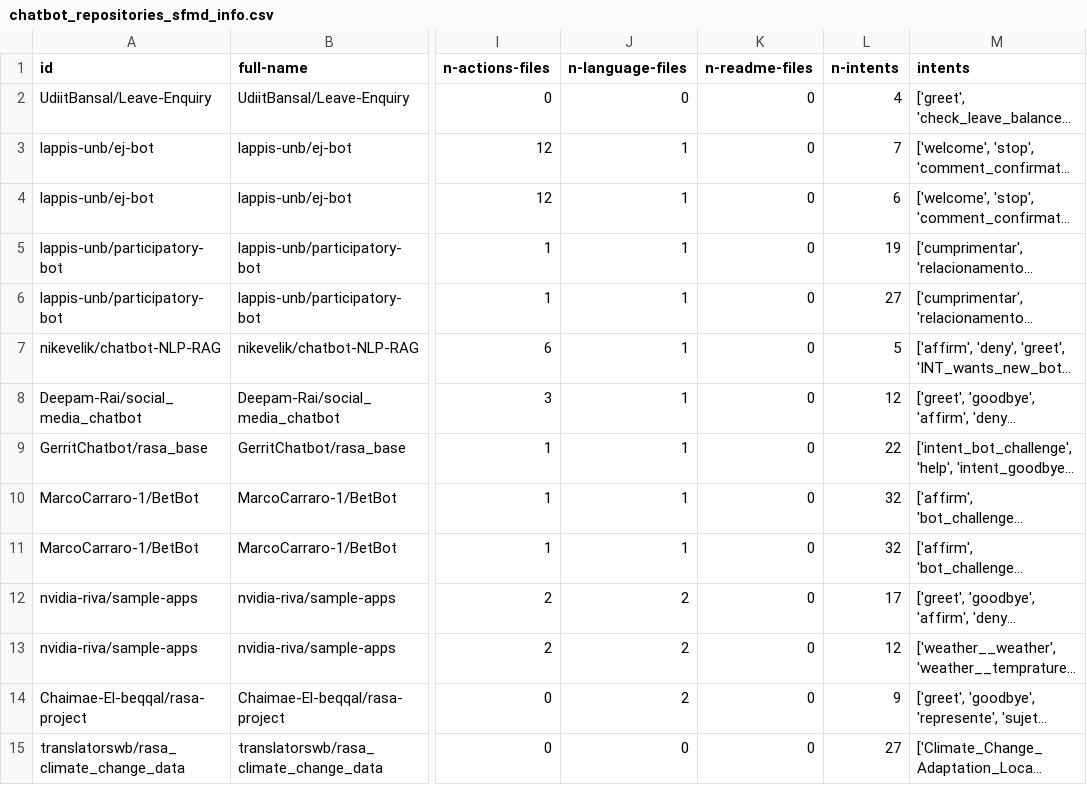
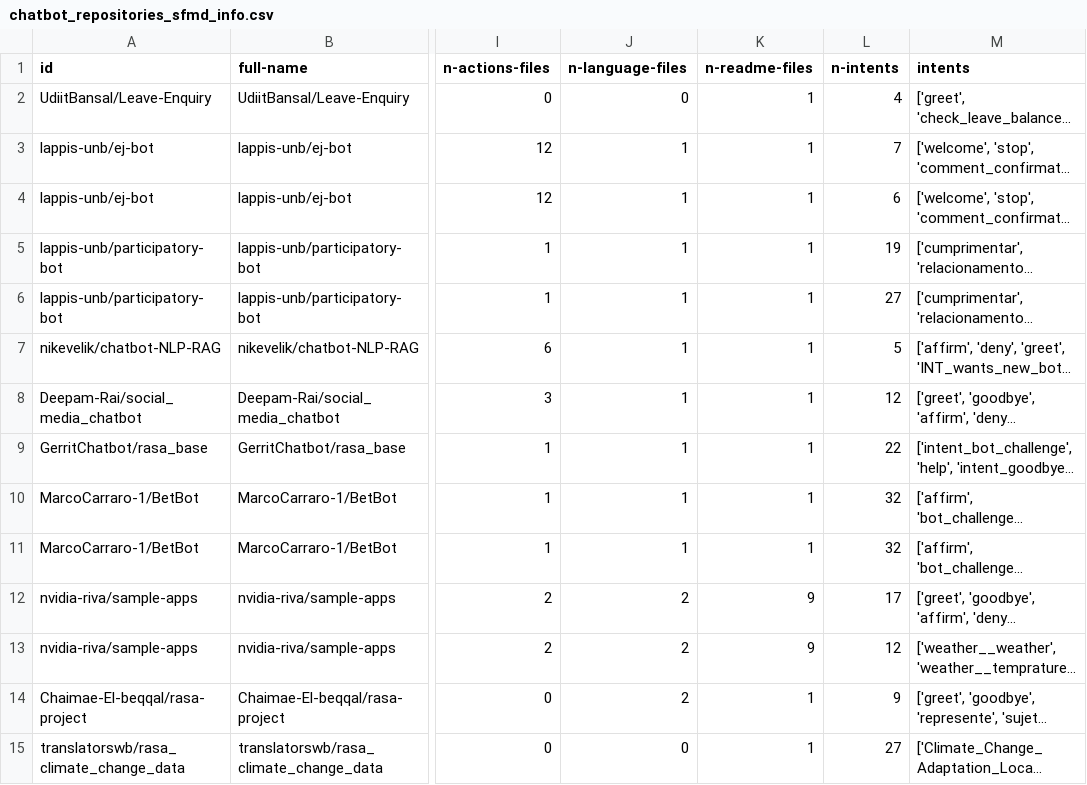
Before and after one commit to RasaChatbotDataset/Rasa-Chatbot-Dataset, a CSV file: results/10_results/chatbot_repositories_sfmd_info.csv, drawn as a sheet; only a part is shown, gaps mark what is left out; long unchanged cells end in …; the diff covers the shown part only; the diff names each change by its address in the sheet, - before the commit and + after, or states it on an @@ line.

```diff
--- a/results/10_results/chatbot_repositories_sfmd_info.csv
+++ b/results/10_results/chatbot_repositories_sfmd_info.csv
-K2:K11 (n-readme-files): 0
+K2:K11 (n-readme-files): 1
-K12:K13 (n-readme-files): 0
+K12:K13 (n-readme-files): 9
-K14:K15 (n-readme-files): 0
+K14:K15 (n-readme-files): 1
```
Also changed, not shown: 87 edited cells elsewhere in this file, results/10_results/chatbot_repositories_mfmd_info.csv, 8 other files.
